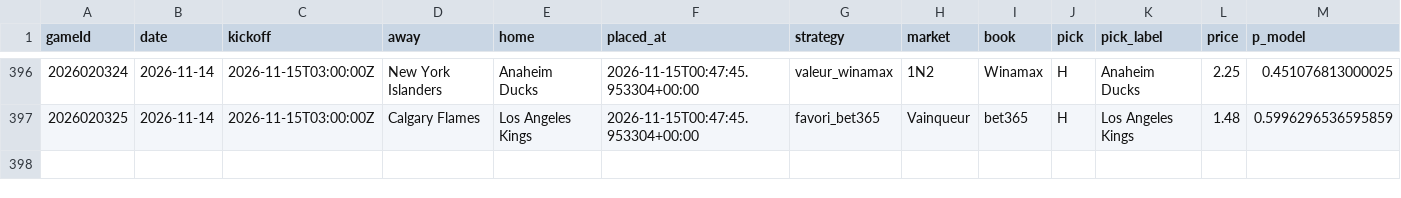
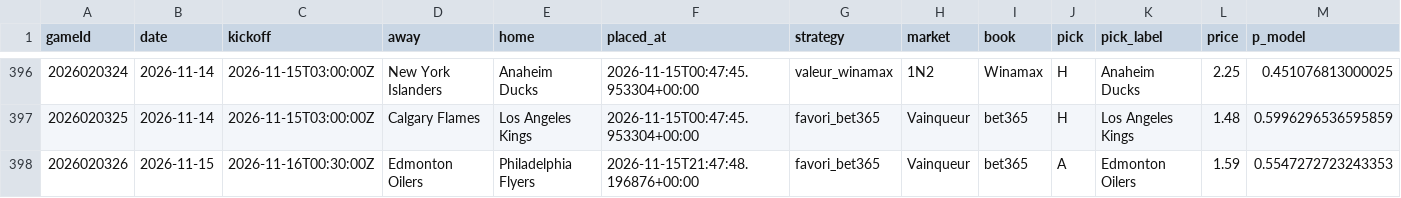
Before and after one commit to CR0ZER/NHL-Predictor, a CSV file: data/paper_bets.csv, drawn as a sheet; only a part is shown, gaps mark what is left out; rows hold the shown columns only; the diff names each change by its address in the sheet, - before the commit and + after, or states it on an @@ line.

```diff
--- a/data/paper_bets.csv
+++ b/data/paper_bets.csv
+row 398: 2026020326 | 2026-11-15 | 2026-11-16T00:30:00Z | Edmonton Oilers | Philadelphia Flyers | 2026-11-15T21:47:48.196876+00:00 | favori_bet365 | Vainqueur | bet365 | A | Edmonton Oilers | 1.59 | 0.5547272723243353
```
Also changed, not shown: data/predictions.csv, 1 other file.
